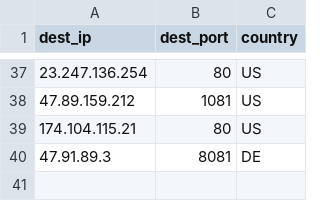
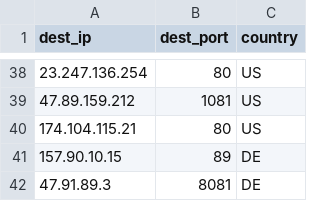
Before and after one commit to yassirusa/awesome-lists, a CSV file: Lists/PROXY/TheSpeedX_Proxy/PROXY_ALL_TheSpeedX_List.csv, drawn as a sheet; only a part is shown, gaps mark what is left out; the diff covers the shown part only.

```diff
--- a/Lists/PROXY/TheSpeedX_Proxy/PROXY_ALL_TheSpeedX_List.csv
+++ b/Lists/PROXY/TheSpeedX_Proxy/PROXY_ALL_TheSpeedX_List.csv
@@ -39,2 +40,3 @@ dest_ip,dest_port,country
 174.104.115.21,80,US
+157.90.10.15,89,DE
 47.91.89.3,8081,DE
```
Also changed, not shown: 9 added rows, 8 removed rows and 1 edited cell elsewhere in this file.
